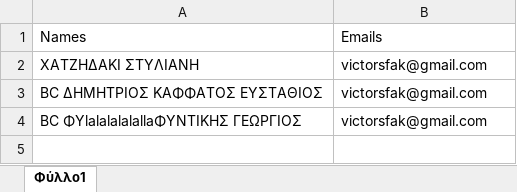
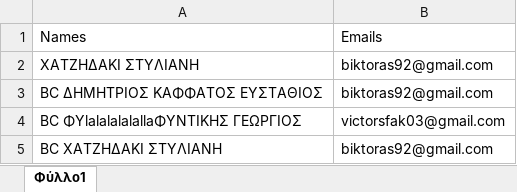
Before and after one commit to v4ct0r/personalized-pdf-sender, an Excel workbook: emails/emails.xlsx, sheet Φύλλο1, drawn as a sheet; values as stored, in another font and other column widths than the file's, no borders; the diff names each change by its address in the sheet, - before the commit and + after, or states it on an @@ line.

```diff
--- a/emails/emails.xlsx (sheet Φύλλο1)
+++ b/emails/emails.xlsx (sheet Φύλλο1)
-B2:B3: victorsfak@gmail.com
+B2:B3: biktoras92@gmail.com
-B4: victorsfak@gmail.com
+B4: victorsfak03@gmail.com
+row 5: BC ΧΑΤΖΗΔΑΚΙ ΣΤΥΛΙΑΝΗ | biktoras92@gmail.com
```
Also changed, not shown: 4 other files.
